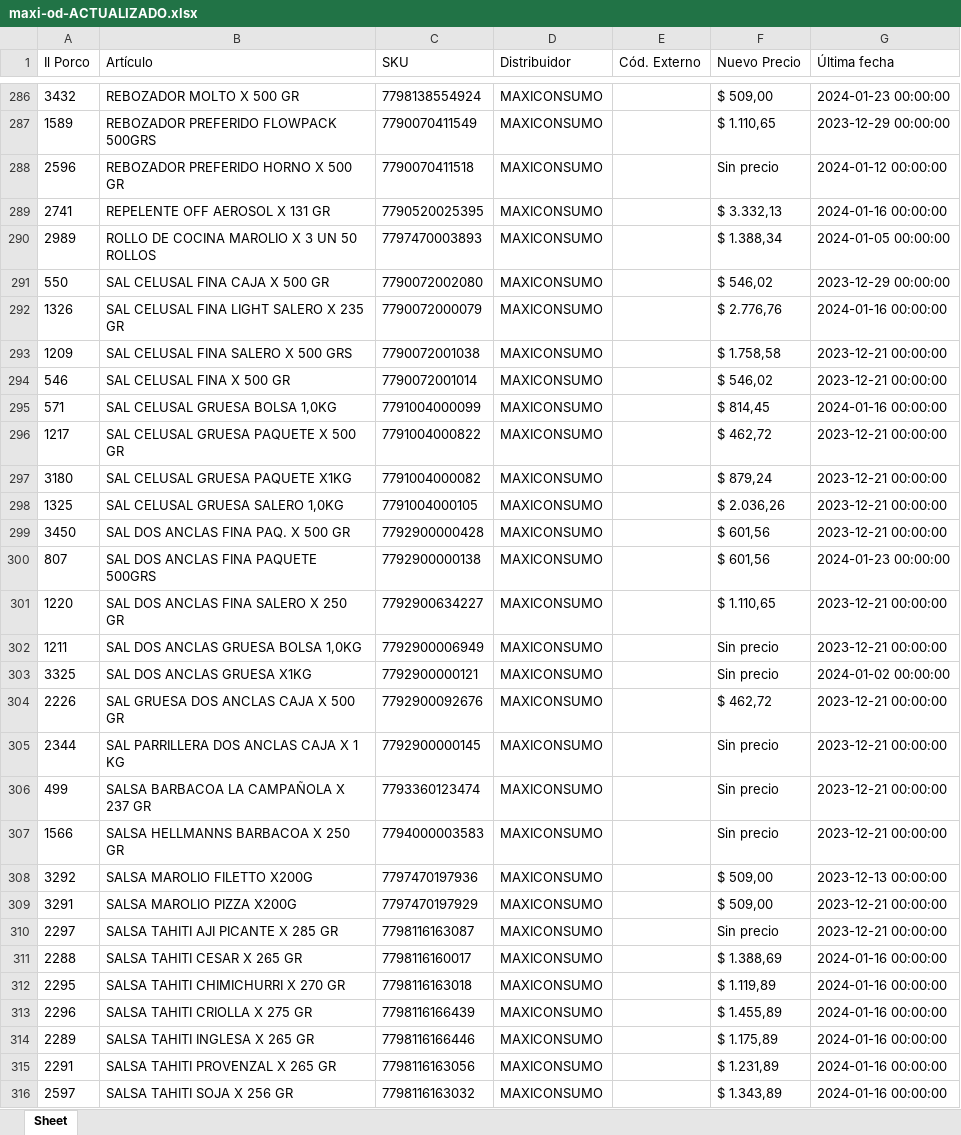
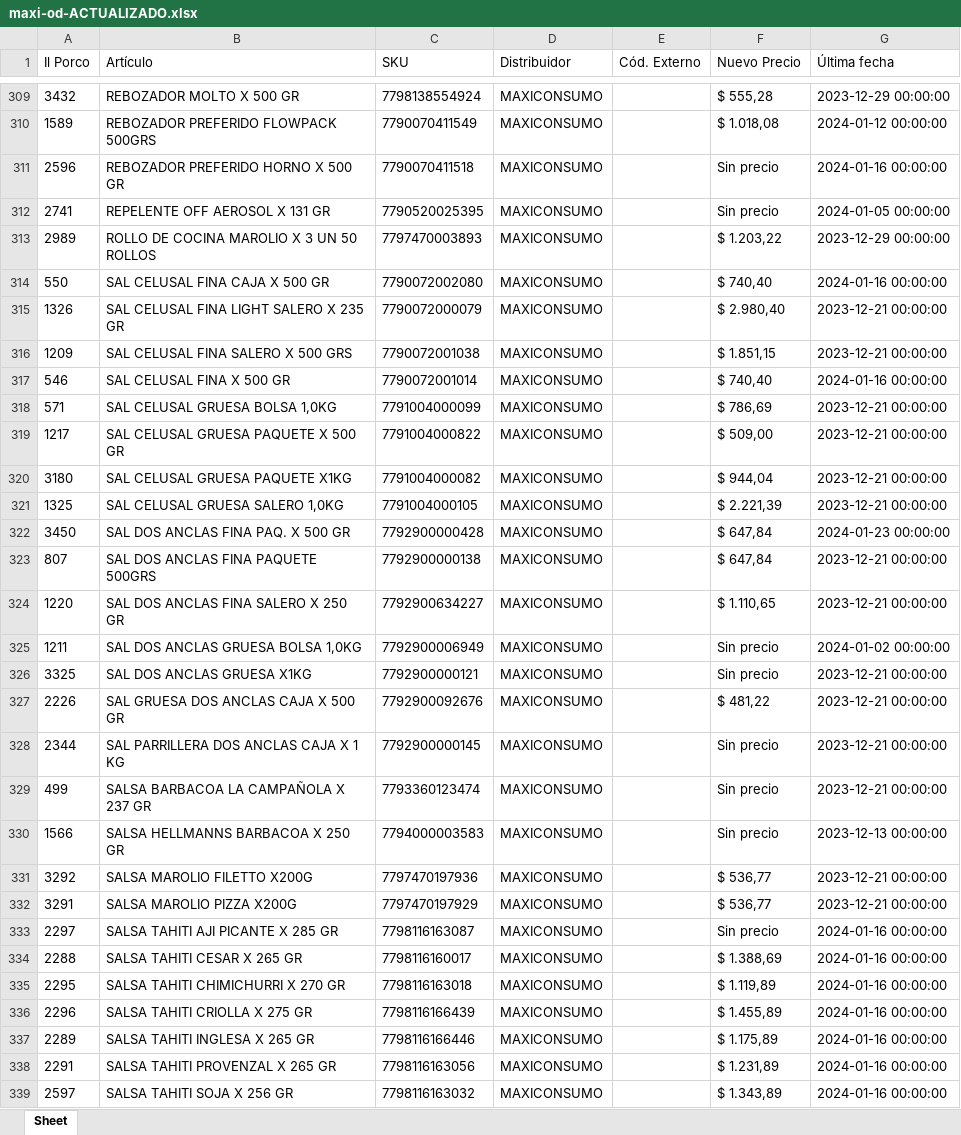
Before and after one commit to nicobartok0/ilporco-scraper, an Excel workbook: archivos/maxi-od-ACTUALIZADO.xlsx, sheet Sheet, drawn as a sheet; only a part is shown, gaps mark what is left out; values as stored, in another font and other column widths than the file's, no borders; addresses are those after the commit; the diff covers the shown part only; the diff names each change by its address in the sheet, - before the commit and + after, or states it on an @@ line.

```diff
--- a/archivos/maxi-od-ACTUALIZADO.xlsx (sheet Sheet)
+++ b/archivos/maxi-od-ACTUALIZADO.xlsx (sheet Sheet)
-F309 (Nuevo Precio): $ 509,00
+F309 (Nuevo Precio): $ 555,28
-G309 (Última fecha): 2024-01-23 00:00:00
+G309 (Última fecha): 2023-12-29 00:00:00
-F310 (Nuevo Precio): $ 1.110,65
+F310 (Nuevo Precio): $ 1.018,08
-G310 (Última fecha): 2023-12-29 00:00:00
+G310 (Última fecha): 2024-01-12 00:00:00
-G311 (Última fecha): 2024-01-12 00:00:00
+G311 (Última fecha): 2024-01-16 00:00:00
-F312 (Nuevo Precio): $ 3.332,13
+F312 (Nuevo Precio): Sin precio
-G312 (Última fecha): 2024-01-16 00:00:00
+G312 (Última fecha): 2024-01-05 00:00:00
-F313 (Nuevo Precio): $ 1.388,34
+F313 (Nuevo Precio): $ 1.203,22
-G313 (Última fecha): 2024-01-05 00:00:00
+G313 (Última fecha): 2023-12-29 00:00:00
-F314 (Nuevo Precio): $ 546,02
+F314 (Nuevo Precio): $ 740,40
-G314 (Última fecha): 2023-12-29 00:00:00
+G314 (Última fecha): 2024-01-16 00:00:00
-F315 (Nuevo Precio): $ 2.776,76
+F315 (Nuevo Precio): $ 2.980,40
-G315 (Última fecha): 2024-01-16 00:00:00
+G315 (Última fecha): 2023-12-21 00:00:00
-F316 (Nuevo Precio): $ 1.758,58
+F316 (Nuevo Precio): $ 1.851,15
-F317 (Nuevo Precio): $ 546,02
+F317 (Nuevo Precio): $ 740,40
-G317 (Última fecha): 2023-12-21 00:00:00
+G317 (Última fecha): 2024-01-16 00:00:00
-F318 (Nuevo Precio): $ 814,45
+F318 (Nuevo Precio): $ 786,69
-G318 (Última fecha): 2024-01-16 00:00:00
+G318 (Última fecha): 2023-12-21 00:00:00
-F319 (Nuevo Precio): $ 462,72
+F319 (Nuevo Precio): $ 509,00
-F320 (Nuevo Precio): $ 879,24
+F320 (Nuevo Precio): $ 944,04
-F321 (Nuevo Precio): $ 2.036,26
+F321 (Nuevo Precio): $ 2.221,39
-F322:F323 (Nuevo Precio): $ 601,56
+F322:F323 (Nuevo Precio): $ 647,84
-G322 (Última fecha): 2023-12-21 00:00:00
+G322 (Última fecha): 2024-01-23 00:00:00
-G323 (Última fecha): 2024-01-23 00:00:00
+G323 (Última fecha): 2023-12-21 00:00:00
-G325 (Última fecha): 2023-12-21 00:00:00
+G325 (Última fecha): 2024-01-02 00:00:00
-G326 (Última fecha): 2024-01-02 00:00:00
+G326 (Última fecha): 2023-12-21 00:00:00
-F327 (Nuevo Precio): $ 462,72
+F327 (Nuevo Precio): $ 481,22
-G330 (Última fecha): 2023-12-21 00:00:00
+G330 (Última fecha): 2023-12-13 00:00:00
-F331:F332 (Nuevo Precio): $ 509,00
+F331:F332 (Nuevo Precio): $ 536,77
-G331 (Última fecha): 2023-12-13 00:00:00
+G331 (Última fecha): 2023-12-21 00:00:00
-G333 (Última fecha): 2023-12-21 00:00:00
+G333 (Última fecha): 2024-01-16 00:00:00
```
Also changed, not shown: 31 added rows, 28 removed rows and 441 edited cells elsewhere in this sheet, archivos/andina-mini-ACTUALIZADO.xlsx, archivos/serenisima-ACTUALIZADO.xlsx, 10 other files.
